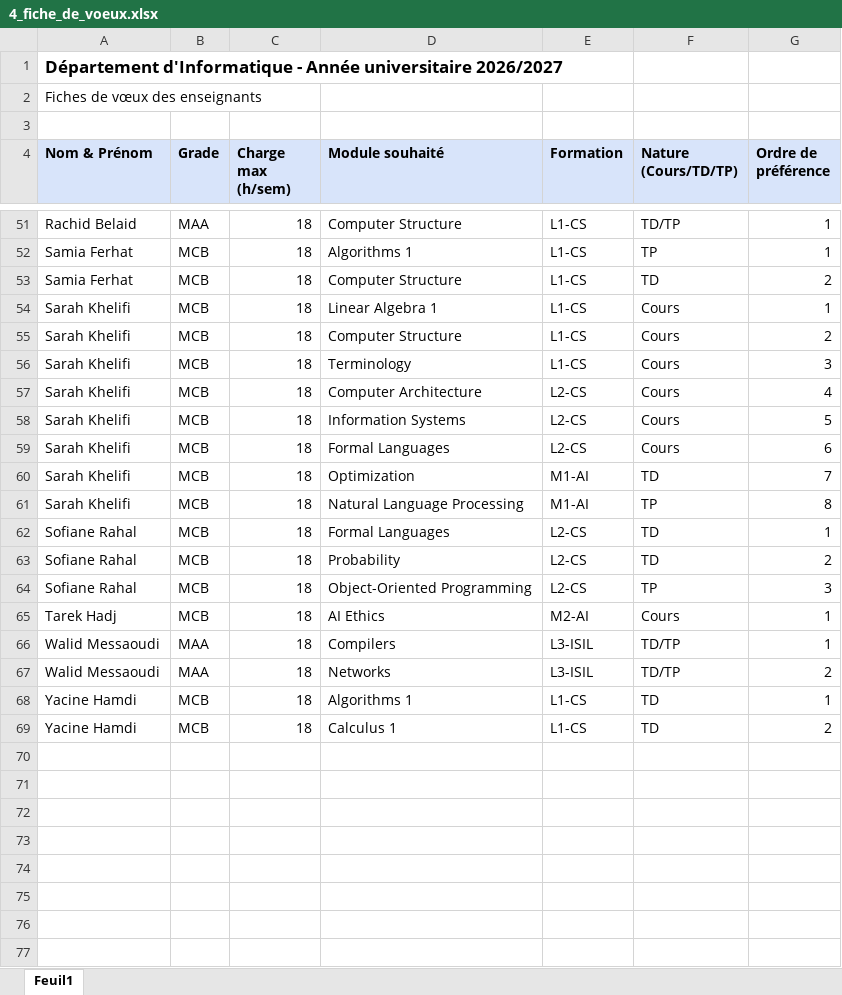
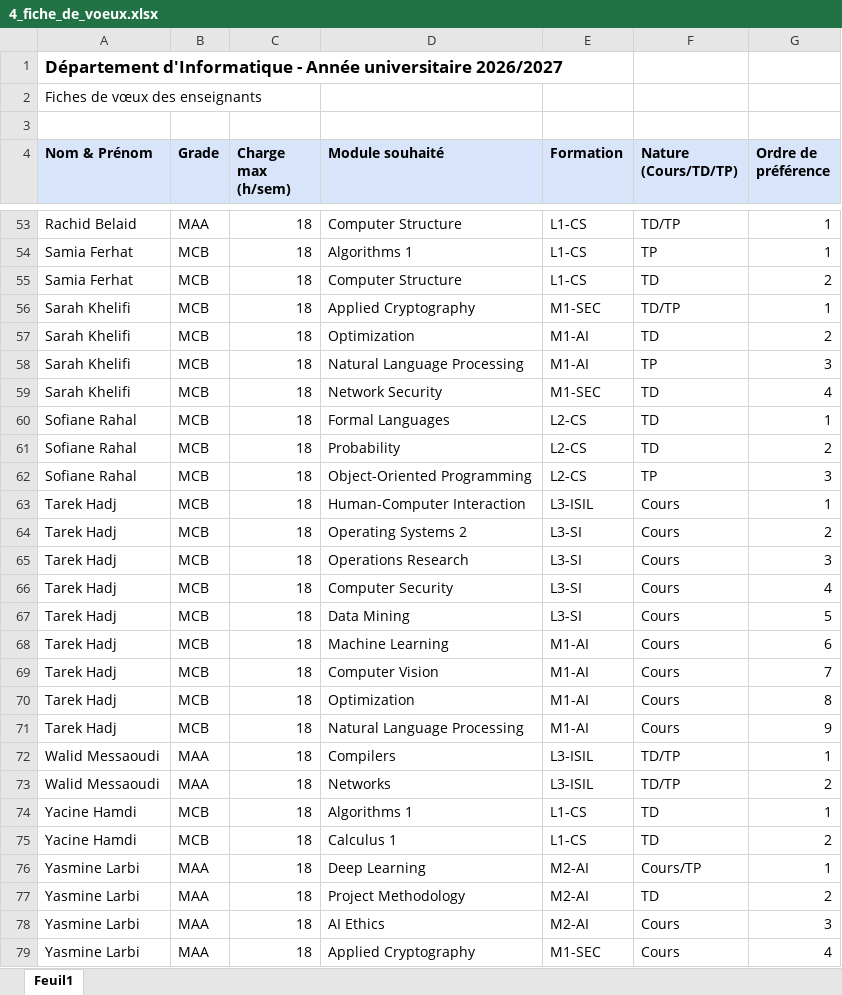
Before and after one commit to RyZeDZ/takwim, an Excel workbook: data/demo-files/4_fiche_de_voeux.xlsx, sheet Feuil1, drawn as a sheet; only a part is shown, gaps mark what is left out; values as stored, in another font and other column widths than the file's, no borders; removed rows and columns are numbered as before the commit, all else as after; the diff covers the shown part only; the diff names each change by its address in the sheet, - before the commit and + after, or states it on an @@ line.

Commit message:
Add: M1 and M2 Cybersecurity in the demo department and mock files

```diff
--- a/data/demo-files/4_fiche_de_voeux.xlsx (sheet Feuil1)
+++ b/data/demo-files/4_fiche_de_voeux.xlsx (sheet Feuil1)
-D56 (Module souhaité): Linear Algebra 1
+D56 (Module souhaité): Applied Cryptography
-E56 (Formation): L1-CS
+E56 (Formation): M1-SEC
-F56 (Nature (Cours/TD/TP)): Cours
+F56 (Nature (Cours/TD/TP)): TD/TP
-row 55: Sarah Khelifi | MCB | 18 | Computer Structure | L1-CS | Cours | 2
-row 56: Sarah Khelifi | MCB | 18 | Terminology | L1-CS | Cours | 3
-row 57: Sarah Khelifi | MCB | 18 | Computer Architecture | L2-CS | Cours | 4
-row 58: Sarah Khelifi | MCB | 18 | Information Systems | L2-CS | Cours | 5
-row 59: Sarah Khelifi | MCB | 18 | Formal Languages | L2-CS | Cours | 6
-G57 (Ordre de préférence): 7
+G57 (Ordre de préférence): 2
-G58 (Ordre de préférence): 8
+G58 (Ordre de préférence): 3
+row 59: Sarah Khelifi | MCB | 18 | Network Security | M1-SEC | TD | 4
-D63 (Module souhaité): AI Ethics
+D63 (Module souhaité): Human-Computer Interaction
-E63 (Formation): M2-AI
+E63 (Formation): L3-ISIL
+row 64: Tarek Hadj | MCB | 18 | Operating Systems 2 | L3-SI | Cours | 2
+row 65: Tarek Hadj | MCB | 18 | Operations Research | L3-SI | Cours | 3
+row 66: Tarek Hadj | MCB | 18 | Computer Security | L3-SI | Cours | 4
+row 67: Tarek Hadj | MCB | 18 | Data Mining | L3-SI | Cours | 5
+row 68: Tarek Hadj | MCB | 18 | Machine Learning | M1-AI | Cours | 6
+row 69: Tarek Hadj | MCB | 18 | Computer Vision | M1-AI | Cours | 7
+row 70: Tarek Hadj | MCB | 18 | Optimization | M1-AI | Cours | 8
+row 71: Tarek Hadj | MCB | 18 | Natural Language Processing | M1-AI | Cours | 9
+row 76: Yasmine Larbi | MAA | 18 | Deep Learning | M2-AI | Cours/TP | 1
+row 77: Yasmine Larbi | MAA | 18 | Project Methodology | M2-AI | TD | 2
+row 78: Yasmine Larbi | MAA | 18 | AI Ethics | M2-AI | Cours | 3
+row 79: Yasmine Larbi | MAA | 18 | Applied Cryptography | M1-SEC | Cours | 4
```
Also changed, not shown: 9 added rows, 3 removed rows and 33 edited cells elsewhere in this sheet, data/demo-files/1_niveaux.xlsx, 8 other files.
